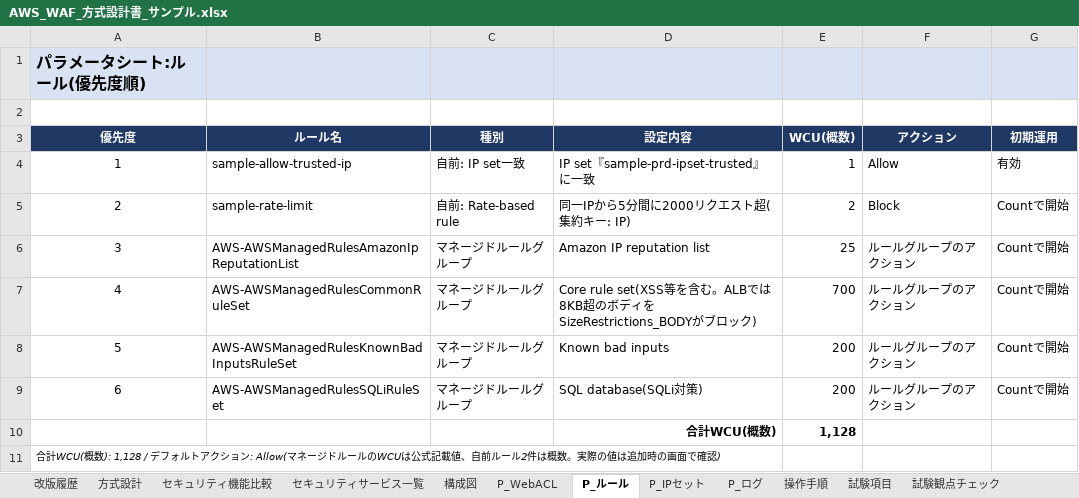
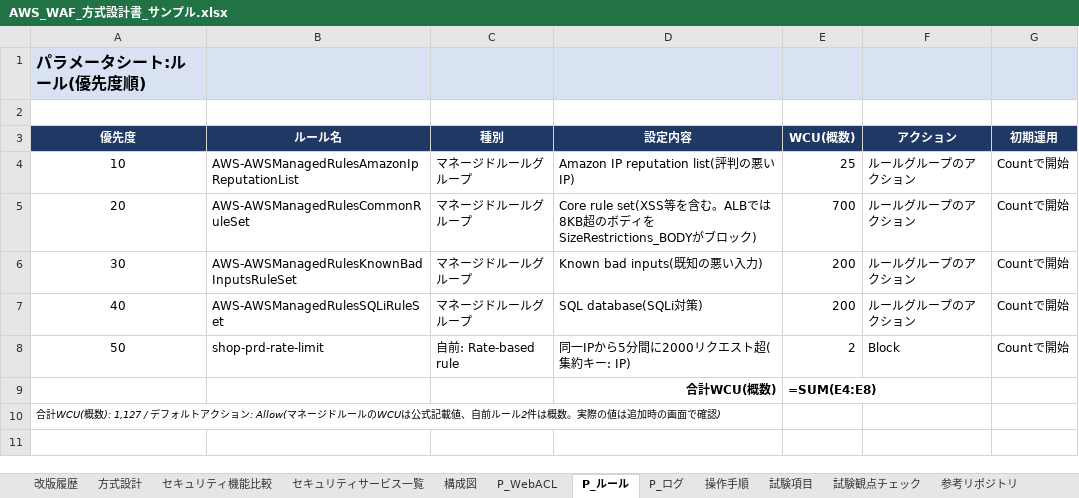
Before and after one commit to w-index-m/kiro-aws, an Excel workbook: 07_AWS_WAFとKiro調査/design/AWS_WAF_方式設計書_サンプル.xlsx, sheet P_ルール, drawn as a sheet; values as stored, in another font and other column widths than the file's, no borders; formulas without a stored value are shown as written; removed rows and columns are numbered as before the commit, all else as after; the diff names each change by its address in the sheet, - before the commit and + after, or states it on an @@ line.

```diff
--- a/07_AWS_WAFとKiro調査/design/AWS_WAF_方式設計書_サンプル.xlsx (sheet P_ルール)
+++ b/07_AWS_WAFとKiro調査/design/AWS_WAF_方式設計書_サンプル.xlsx (sheet P_ルール)
-sheet tab: P_IPセット
-row 4: 1 | sample-allow-trusted-ip | 自前: IP set一致 | IP set『sample-prd-ipset-trusted』に一致 | 1 | Allow | 有効
-row 5: 2 | sample-rate-limit | 自前: Rate-based rule | 同一IPから5分間に2000リクエスト超(集約キー: IP) | 2 | Block | Countで開始
-A4 (優先度): 3
+A4 (優先度): 10
-D4 (設定内容): Amazon IP reputation list
+D4 (設定内容): Amazon IP reputation list(評判の悪いIP)
-A5 (優先度): 4
+A5 (優先度): 20
-A6 (優先度): 5
+A6 (優先度): 30
-D6 (設定内容): Known bad inputs
+D6 (設定内容): Known bad inputs(既知の悪い入力)
-A7 (優先度): 6
+A7 (優先度): 40
+row 8: 50 | shop-prd-rate-limit | 自前: Rate-based rule | 同一IPから5分間に2000リクエスト超(集約キー: IP) | 2 | Block | Countで開始
-E9 (WCU(概数)): 1,128
+E9 (WCU(概数)): =SUM(E4:E8)
-A10 (優先度): …WCU(概数): 1,128 / デフォ…
+A10 (優先度): …WCU(概数): 1,127 / デフォ…
```
Also changed, not shown: sheet 方式設計, sheet 構成図, sheet 操作手順, sheet P_ログ, sheet 試験項目, sheet P_WebACL, 4 more sheets, 07_AWS_WAFとKiro調査/design/AWS_WAF_画面一覧_入力サンプル.xlsx, 19 other files.
